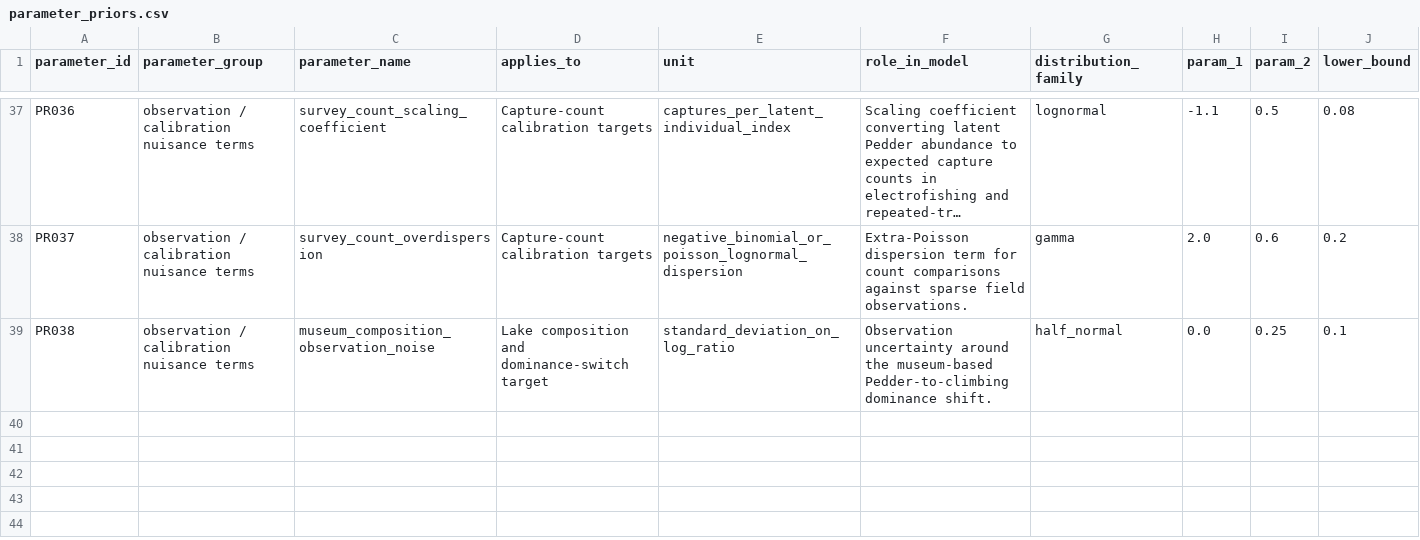
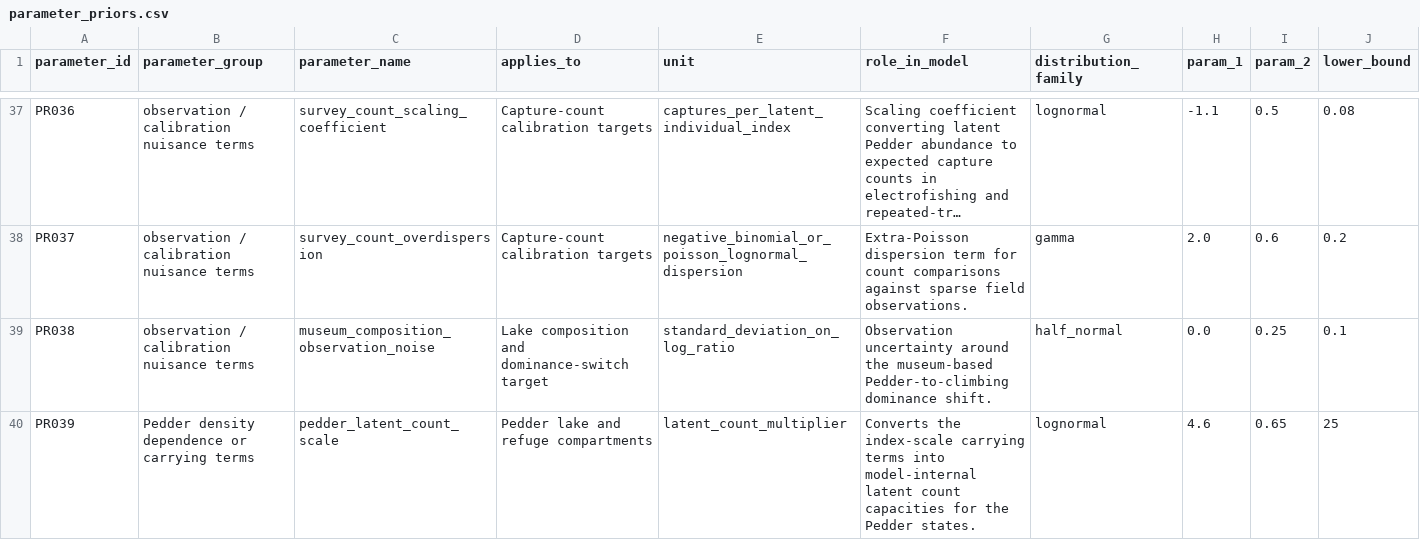
Before and after one commit to BWBrook/galaxias, a CSV file: data/parameter_priors.csv, drawn as a sheet; only a part is shown, gaps mark what is left out; long unchanged cells end in …; rows hold the shown columns only; the diff covers the shown part only; the diff names each change by its address in the sheet, - before the commit and + after, or states it on an @@ line.

```diff
--- a/data/parameter_priors.csv
+++ b/data/parameter_priors.csv
+row 40: PR039 | Pedder density dependence or carrying terms | pedder_latent_count_scale | Pedder lake and refuge compartments | latent_count_multiplier | Converts the index-scale carrying terms into model-internal latent count capacities for the Pedder states. | lognormal | 4.6 | 0.65 | 25
```
Also changed, not shown: 1 added row and 4 edited cells elsewhere in this file, data/model_family_parameter_map.csv, 17 other files.
